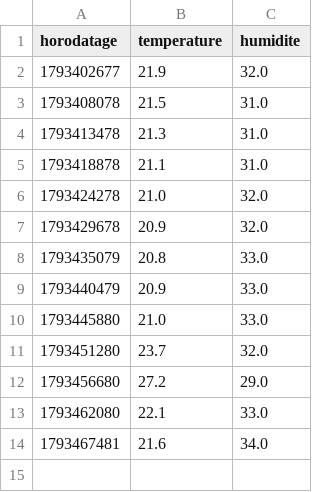
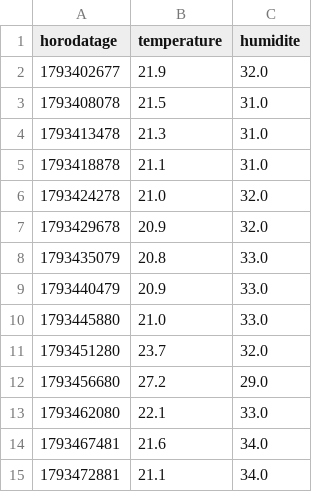
Before and after one commit to JeanBaptisteGuyon/capteurs, a CSV file: donnees/bureau_ensam/2026-10-31.csv, drawn as a sheet.

Commit message:
releve bureau_ensam 2026-10-31

```diff
--- a/donnees/bureau_ensam/2026-10-31.csv
+++ b/donnees/bureau_ensam/2026-10-31.csv
@@ -14 +14,2 @@ horodatage,temperature,humidite
 1793467481,21.6,34.0
+1793472881,21.1,34.0
```
